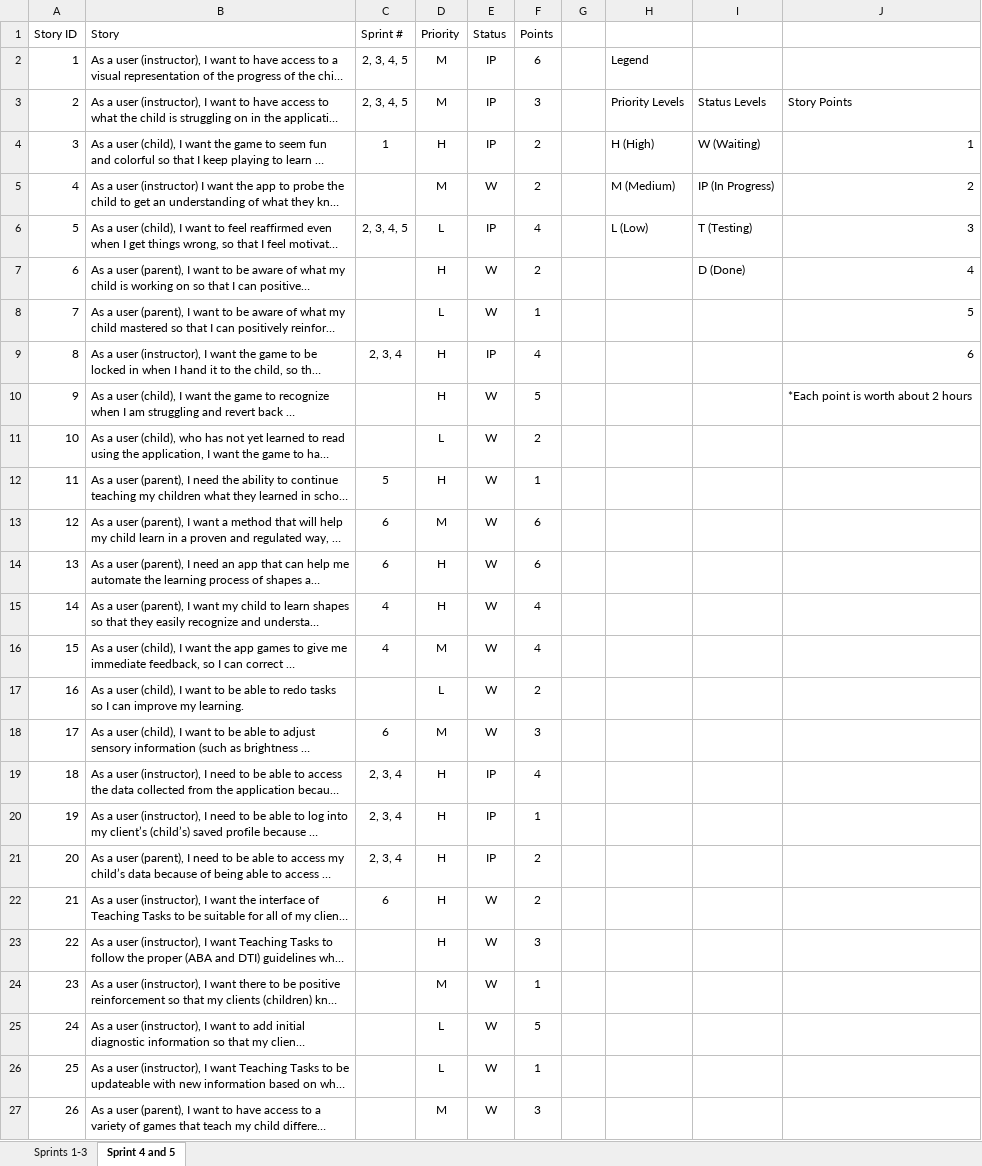
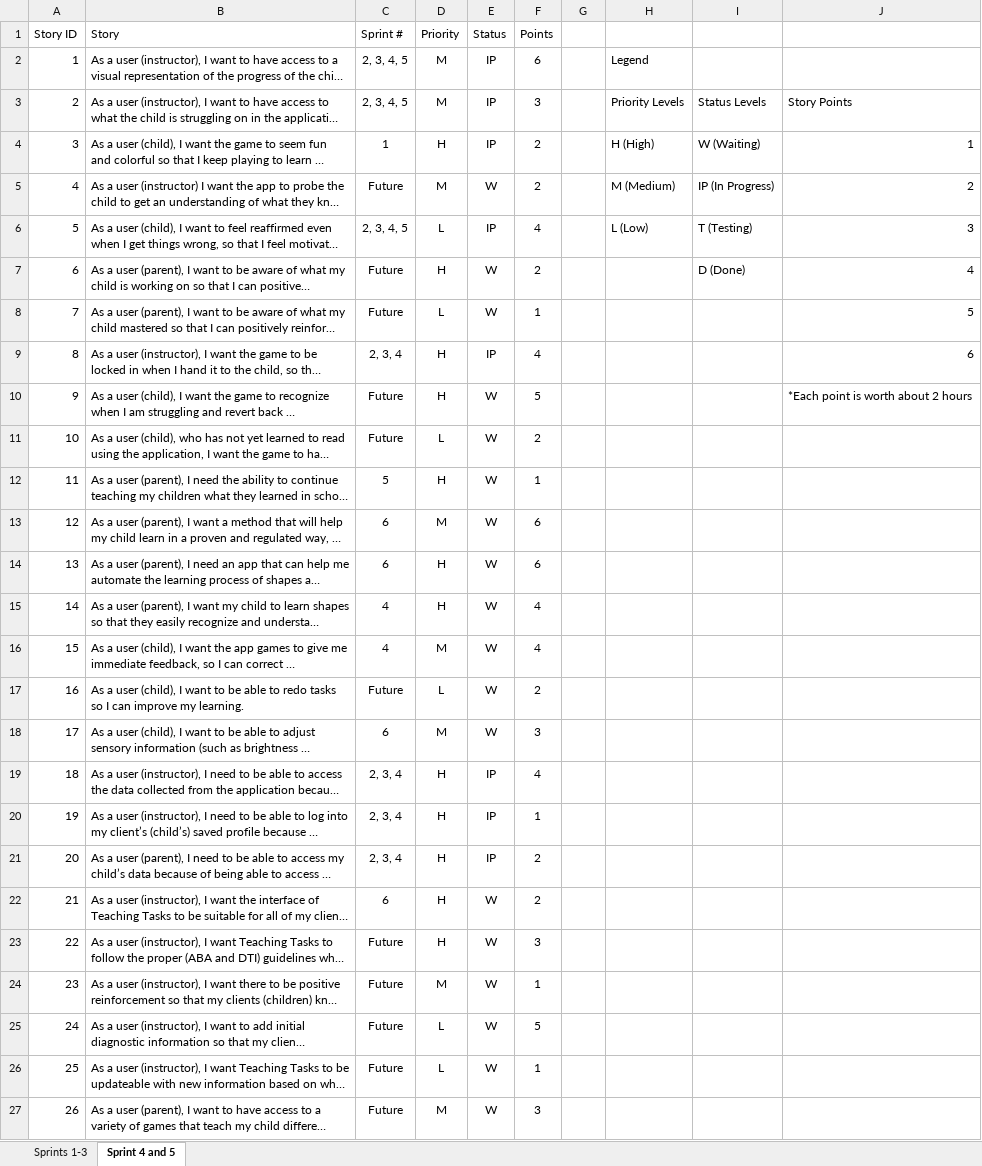
Before and after one commit to sborax/Blackbear-Consultants, an Excel workbook: Deliverable_4/Blackbear-Consultants_Deliverable_4_ProductBacklog_6.xlsx, sheet Sprint 4 and 5, drawn as a sheet; long unchanged cells end in …; values as stored, in another font and other column widths than the file's, no borders; the diff names each change by its address in the sheet, - before the commit and + after, or states it on an @@ line.

```diff
--- a/Deliverable_4/Blackbear-Consultants_Deliverable_4_ProductBacklog_6.xlsx (sheet Sprint 4 and 5)
+++ b/Deliverable_4/Blackbear-Consultants_Deliverable_4_ProductBacklog_6.xlsx (sheet Sprint 4 and 5)
-C5 (Sprint #): (empty)
+C5 (Sprint #): Future
-C7:C8 (Sprint #): (empty)
+C7:C8 (Sprint #): Future
-C10:C11 (Sprint #): (empty)
+C10:C11 (Sprint #): Future
-C17 (Sprint #): (empty)
+C17 (Sprint #): Future
-C23:C27 (Sprint #): (empty)
+C23:C27 (Sprint #): Future
```
Also changed, not shown: Deliverable_4/Blackbear-Consultants_Deliverable_4_SprintBacklog_6.xlsx.
